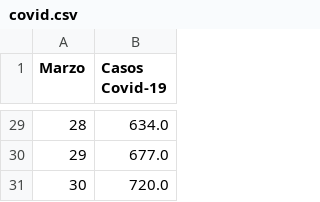
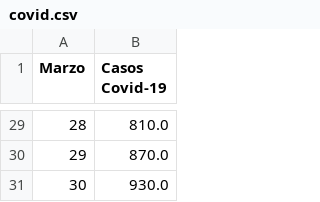
Before and after one commit to wdavidcl/projects_ubuntu, a CSV file: covid.csv, drawn as a sheet; only a part is shown, gaps mark what is left out; the diff covers the shown part only.

```diff
--- a/covid.csv
+++ b/covid.csv
@@ -29,3 +29,3 @@ Marzo,Casos Covid-19
-28,634.0
-29,677.0
-30,720.0
+28,810.0
+29,870.0
+30,930.0
```
Also changed, not shown: 19 edited cells elsewhere in this file, 4 other files.
